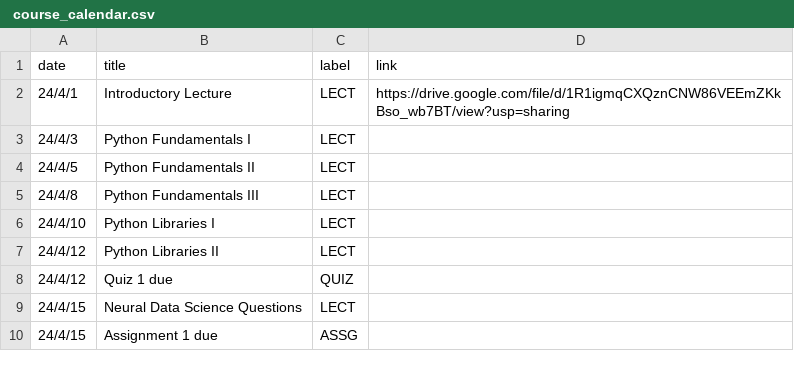
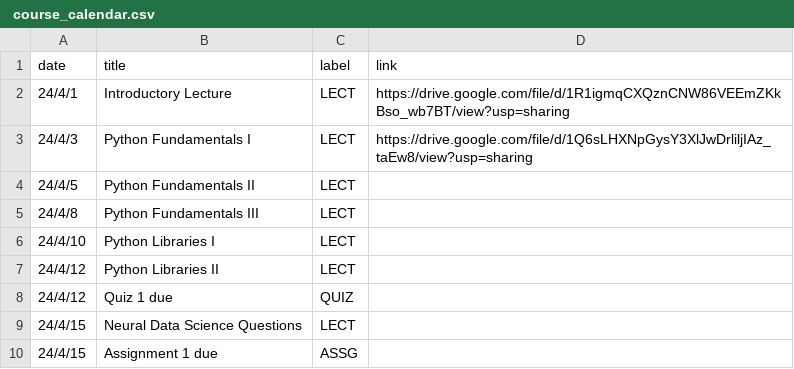
Before and after one commit to mkhosla-ucsd/cogs138, a CSV file: _data/wi24/ course_calendar.csv, drawn as a sheet; only a part is shown.

```diff
--- a/_data/wi24/ course_calendar.csv
+++ b/_data/wi24/ course_calendar.csv
@@ -2,3 +2,3 @@ date,title,label,link
 24/4/1,Introductory Lecture,LECT,https://drive.google.com/file/d/1R1igmqCXQznCNW86VEEmZKkBso_wb7BT/view?usp=sharing
-24/4/3,Python Fundamentals I,LECT,
+24/4/3,Python Fundamentals I,LECT,https://drive.google.com/file/d/1Q6sLHXNpGysY3XlJwDrliljIAz_taEw8/view?usp=sharing
 24/4/5,Python Fundamentals II,LECT,
```
Also changed, not shown: 3 other files.
